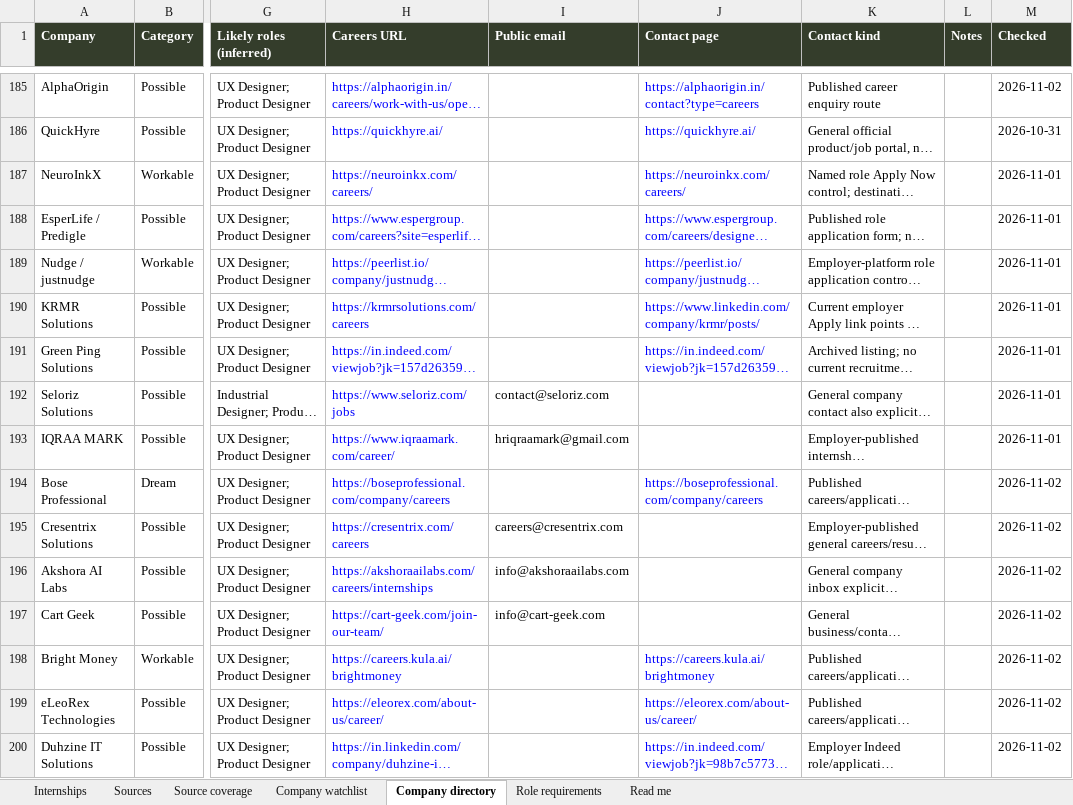
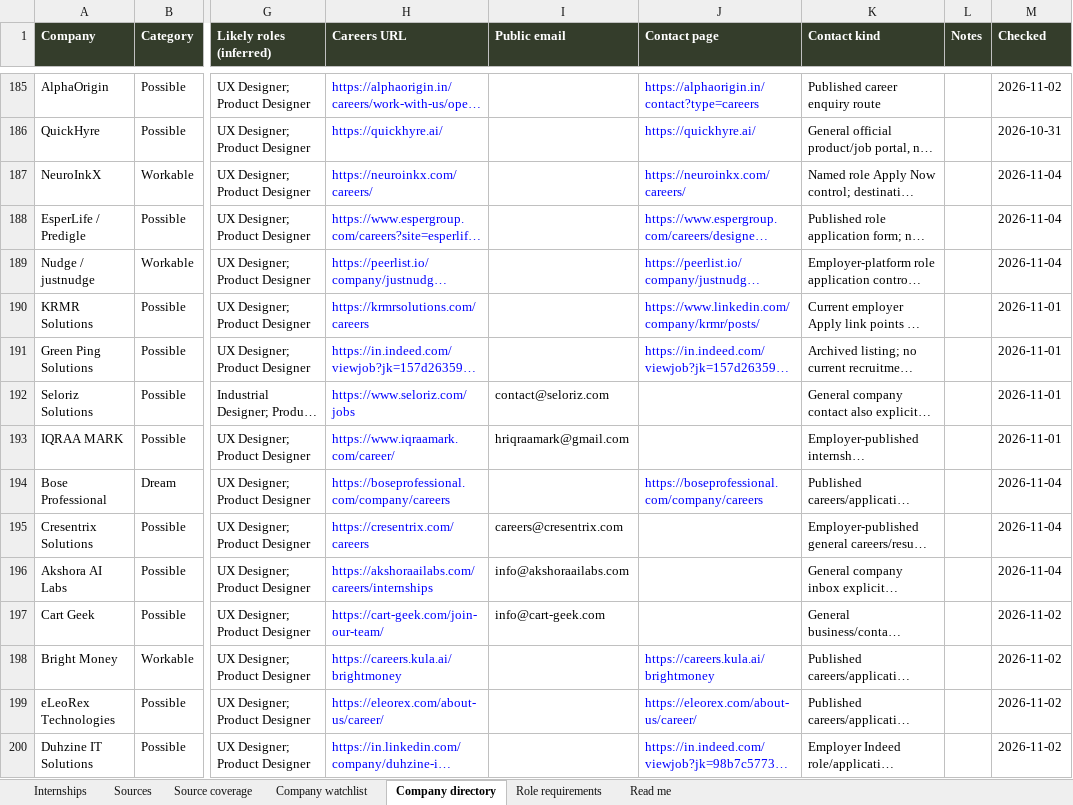
Before and after one commit to AnujR17/Chatgpt-Environment, an Excel workbook: topics/job-search-agent/app/public/data/internships.xlsx, sheet Company directory, drawn as a sheet; only a part is shown, gaps mark what is left out; long unchanged cells end in …; values as stored, in another font and other column widths than the file's, no borders; the diff covers the shown part only; the diff names each change by its address in the sheet, - before the commit and + after, or states it on an @@ line.

```diff
--- a/topics/job-search-agent/app/public/data/internships.xlsx (sheet Company directory)
+++ b/topics/job-search-agent/app/public/data/internships.xlsx (sheet Company directory)
-M187:M189 (Checked): 2026-11-01
+M187:M189 (Checked): 2026-11-04
-M194:M196 (Checked): 2026-11-02
+M194:M196 (Checked): 2026-11-04
```
Also changed, not shown: 11 added rows and 9 edited cells elsewhere in this sheet, sheet Sources, sheet Role requirements, sheet Source coverage, sheet Company watchlist, sheet Internships, sheet Read me, 6 other files.
